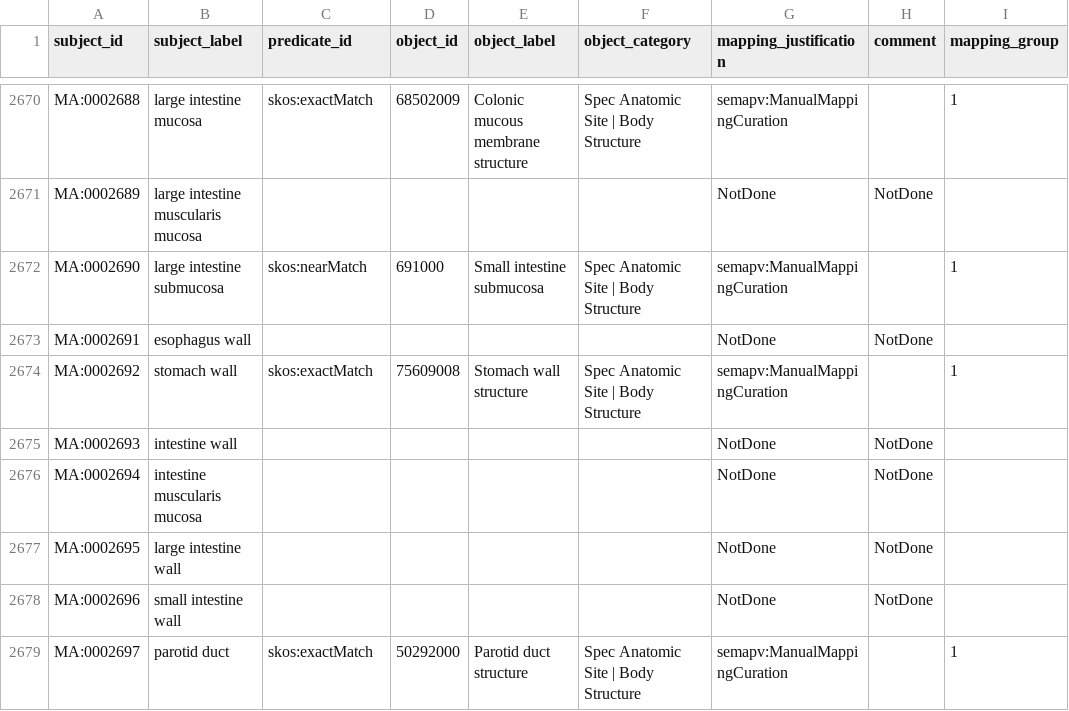
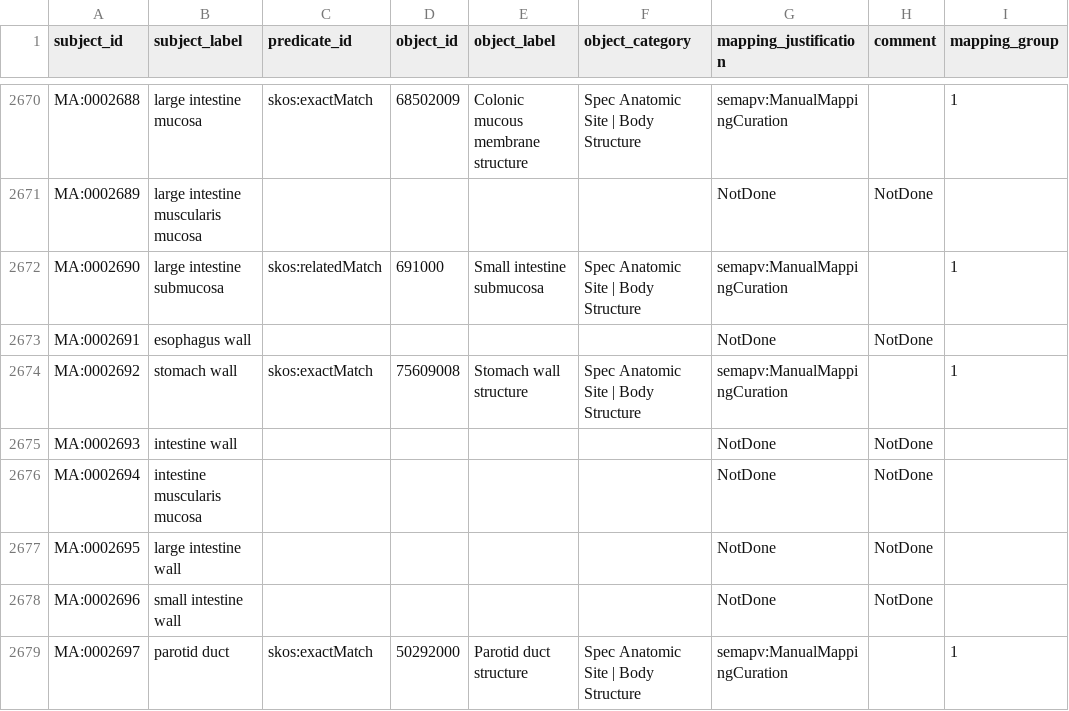
Before and after one commit to mi-erasmusmc/send-snomed-mappings, a TSV file: mouse_anatomy/ma_snomed.tsv, drawn as a sheet; only a part is shown, gaps mark what is left out; the diff covers the shown part only.

```diff
--- a/mouse_anatomy/ma_snomed.tsv
+++ b/mouse_anatomy/ma_snomed.tsv
@@ -2671,3 +2671,3 @@ MA:0002688	large intestine mucosa	skos:exactMatch	68502009	Colonic mucous membra
 MA:0002689	large intestine muscularis mucosa					NotDone	NotDone	
-MA:0002690	large intestine submucosa	skos:nearMatch	691000	Small intestine submucosa	Spec Anatomic Site | Body Structure	semapv:ManualMappingCuration		1
+MA:0002690	large intestine submucosa	skos:relatedMatch	691000	Small intestine submucosa	Spec Anatomic Site | Body Structure	semapv:ManualMappingCuration		1
 MA:0002691	esophagus wall					NotDone	NotDone	
```
Also changed, not shown: 5 edited cells elsewhere in this file.
